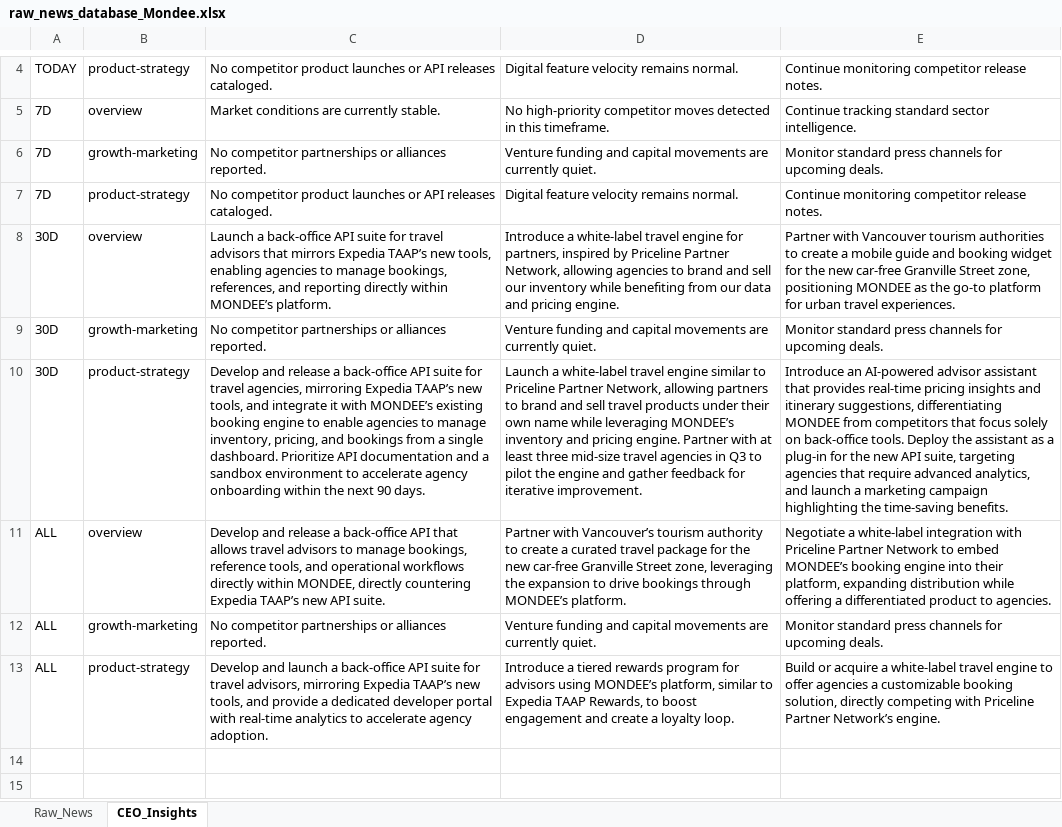
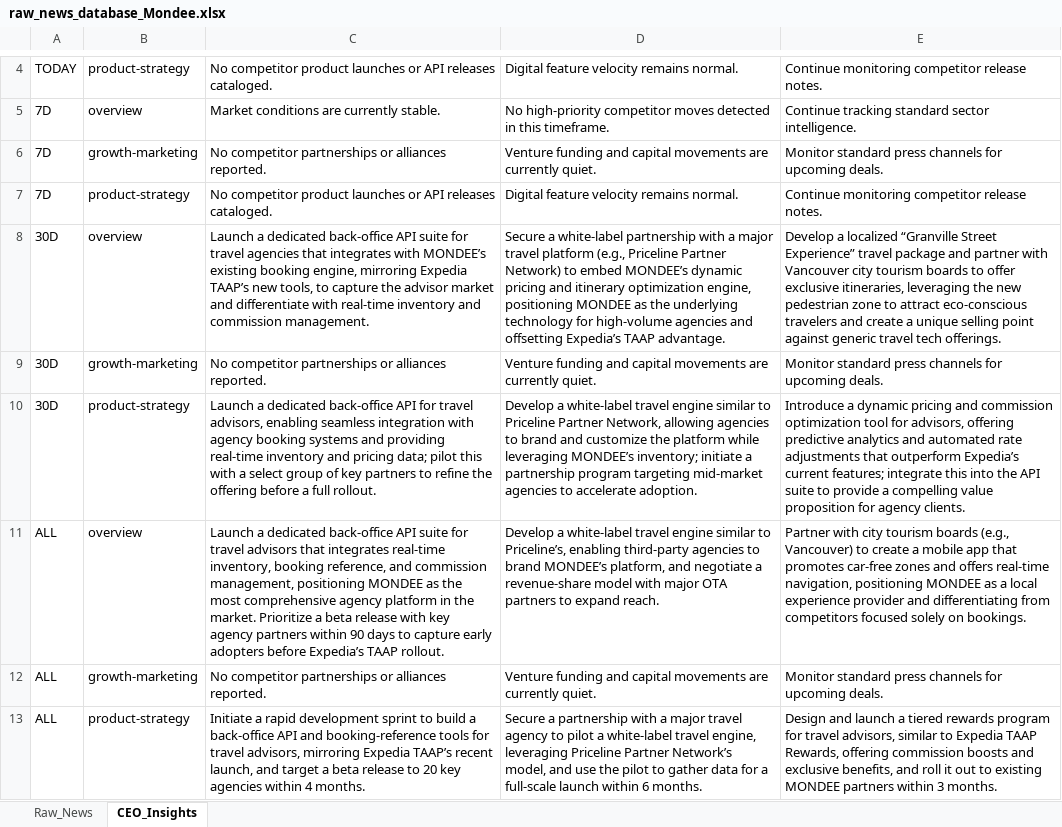
Before and after one commit to knirantar-Mondee/TabhiGroupDashboard_1, an Excel workbook: News_Dashboard/data/raw_news_database_Mondee.xlsx, sheet CEO_Insights, drawn as a sheet; only a part is shown, gaps mark what is left out; values as stored, in another font and other column widths than the file's, no borders; the diff names each change by its address in the sheet, - before the commit and + after, or states it on an @@ line.

```diff
--- a/News_Dashboard/data/raw_news_database_Mondee.xlsx (sheet CEO_Insights)
+++ b/News_Dashboard/data/raw_news_database_Mondee.xlsx (sheet CEO_Insights)
-C8: Launch a back‑office API suite for travel advisors that mirrors Expedia TAAP’s new tools, enabling agencies to manage bookings, references, and reporting directly within MONDEE’s platform.
+C8: Launch a dedicated back‑office API suite for travel agencies that integrates with MONDEE’s existing booking engine, mirroring Expedia TAAP’s new tools, to capture the advisor market and differentiate with real‑time inventory and commission management.
-D8: Introduce a white‑label travel engine for partners, inspired by Priceline Partner Network, allowing agencies to brand and sell our inventory while benefiting from our data and pricing engine.
+D8: Secure a white‑label partnership with a major travel platform (e.g., Priceline Partner Network) to embed MONDEE’s dynamic pricing and itinerary optimization engine, positioning MONDEE as the underlying technology for high‑volume agencies and offsetting Expedia’s TAAP advantage.
-E8: Partner with Vancouver tourism authorities to create a mobile guide and booking widget for the new car‑free Granville Street zone, positioning MONDEE as the go‑to platform for urban travel experiences.
+E8: Develop a localized “Granville Street Experience” travel package and partner with Vancouver city tourism boards to offer exclusive itineraries, leveraging the new pedestrian zone to attract eco‑conscious travelers and create a unique selling point against generic travel tech offerings.
-C10: Develop and release a back‑office API suite for travel agencies, mirroring Expedia TAAP’s new tools, and integrate it with MONDEE’s existing booking engine to enable agencies to manage inventory, pricing, and bookings from a single dashboard. Prioritize API documentation and a sandbox environment to accelerate agency onboarding within the next 90 days.
+C10: Launch a dedicated back‑office API for travel advisors, enabling seamless integration with agency booking systems and providing real‑time inventory and pricing data; pilot this with a select group of key partners to refine the offering before a full rollout.
-D10: Launch a white‑label travel engine similar to Priceline Partner Network, allowing partners to brand and sell travel products under their own name while leveraging MONDEE’s inventory and pricing engine. Partner with at least three mid‑size travel agencies in Q3 to pilot the engine and gather feedback for iterative improvement.
+D10: Develop a white‑label travel engine similar to Priceline Partner Network, allowing agencies to brand and customize the platform while leveraging MONDEE’s inventory; initiate a partnership program targeting mid‑market agencies to accelerate adoption.
-E10: Introduce an AI‑powered advisor assistant that provides real‑time pricing insights and itinerary suggestions, differentiating MONDEE from competitors that focus solely on back‑office tools. Deploy the assistant as a plug‑in for the new API suite, targeting agencies that require advanced analytics, and launch a marketing campaign highlighting the time‑saving benefits.
+E10: Introduce a dynamic pricing and commission optimization tool for advisors, offering predictive analytics and automated rate adjustments that outperform Expedia’s current features; integrate this into the API suite to provide a compelling value proposition for agency clients.
-C11: Develop and release a back‑office API that allows travel advisors to manage bookings, reference tools, and operational workflows directly within MONDEE, directly countering Expedia TAAP’s new API suite.
+C11: Launch a dedicated back‑office API suite for travel advisors that integrates real‑time inventory, booking reference, and commission management, positioning MONDEE as the most comprehensive agency platform in the market. Prioritize a beta release with key agency partners within 90 days to capture early adopters before Expedia’s TAAP rollout.
-D11: Partner with Vancouver’s tourism authority to create a curated travel package for the new car‑free Granville Street zone, leveraging the expansion to drive bookings through MONDEE’s platform.
+D11: Develop a white‑label travel engine similar to Priceline’s, enabling third‑party agencies to brand MONDEE’s platform, and negotiate a revenue‑share model with major OTA partners to expand reach.
-E11: Negotiate a white‑label integration with Priceline Partner Network to embed MONDEE’s booking engine into their platform, expanding distribution while offering a differentiated product to agencies.
+E11: Partner with city tourism boards (e.g., Vancouver) to create a mobile app that promotes car‑free zones and offers real‑time navigation, positioning MONDEE as a local experience provider and differentiating from competitors focused solely on bookings.
-C13: Develop and launch a back‑office API suite for travel advisors, mirroring Expedia TAAP’s new tools, and provide a dedicated developer portal with real‑time analytics to accelerate agency adoption.
+C13: Initiate a rapid development sprint to build a back‑office API and booking‑reference tools for travel advisors, mirroring Expedia TAAP’s recent launch, and target a beta release to 20 key agencies within 4 months.
-D13: Introduce a tiered rewards program for advisors using MONDEE’s platform, similar to Expedia TAAP Rewards, to boost engagement and create a loyalty loop.
+D13: Secure a partnership with a major travel agency to pilot a white‑label travel engine, leveraging Priceline Partner Network’s model, and use the pilot to gather data for a full‑scale launch within 6 months.
-E13: Build or acquire a white‑label travel engine to offer agencies a customizable booking solution, directly competing with Priceline Partner Network’s engine.
+E13: Design and launch a tiered rewards program for travel advisors, similar to Expedia TAAP Rewards, offering commission boosts and exclusive benefits, and roll it out to existing MONDEE partners within 3 months.
```
Also changed, not shown: News_Dashboard/data/raw_news_database_Miraee.xlsx, News_Intelligence/output/raw_news_database_Miraee.xlsx, 3 other files.
